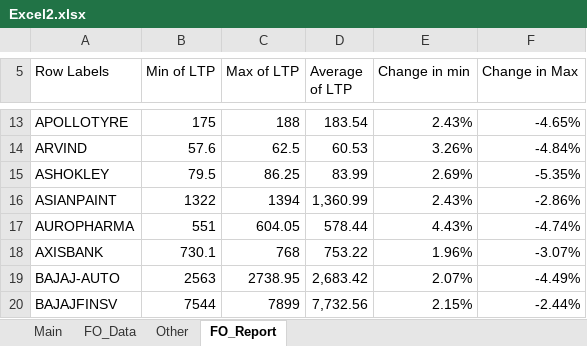
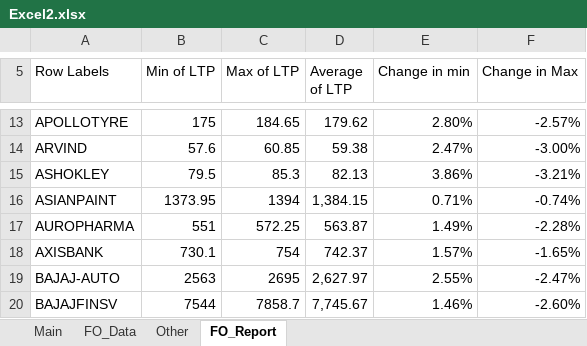
Before and after one commit to gvln5241/POC, an Excel workbook: DB/Excel2.xlsx, sheet FO_Report, drawn as a sheet; only a part is shown, gaps mark what is left out; values as stored, in another font and other column widths than the file's, no borders; conditional formats not drawn; the diff covers the shown part only; the diff names each change by its address in the sheet, - before the commit and + after, or states it on an @@ line.

Commit message:
excel reports are updated

```diff
--- a/DB/Excel2.xlsx (sheet FO_Report)
+++ b/DB/Excel2.xlsx (sheet FO_Report)
-C13 (Max of LTP): 188
+C13 (Max of LTP): 184.65
-D13 (Average of LTP): 183.54
+D13 (Average of LTP): 179.62
-E13 (Change in min): 2.43%
+E13 (Change in min): 2.80%
-F13 (Change in Max): -4.65%
+F13 (Change in Max): -2.57%
-C14 (Max of LTP): 62.5
+C14 (Max of LTP): 60.85
-D14 (Average of LTP): 60.53
+D14 (Average of LTP): 59.38
-E14 (Change in min): 3.26%
+E14 (Change in min): 2.47%
-F14 (Change in Max): -4.84%
+F14 (Change in Max): -3.00%
-C15 (Max of LTP): 86.25
+C15 (Max of LTP): 85.3
-D15 (Average of LTP): 83.99
+D15 (Average of LTP): 82.13
-E15 (Change in min): 2.69%
+E15 (Change in min): 3.86%
-F15 (Change in Max): -5.35%
+F15 (Change in Max): -3.21%
-B16 (Min of LTP): 1322
+B16 (Min of LTP): 1373.95
-D16 (Average of LTP): 1,360.99
+D16 (Average of LTP): 1,384.15
-E16 (Change in min): 2.43%
+E16 (Change in min): 0.71%
-F16 (Change in Max): -2.86%
+F16 (Change in Max): -0.74%
-C17 (Max of LTP): 604.05
+C17 (Max of LTP): 572.25
-D17 (Average of LTP): 578.44
+D17 (Average of LTP): 563.87
-E17 (Change in min): 4.43%
+E17 (Change in min): 1.49%
-F17 (Change in Max): -4.74%
+F17 (Change in Max): -2.28%
-C18 (Max of LTP): 768
+C18 (Max of LTP): 754
-D18 (Average of LTP): 753.22
+D18 (Average of LTP): 742.37
-E18 (Change in min): 1.96%
+E18 (Change in min): 1.57%
-F18 (Change in Max): -3.07%
+F18 (Change in Max): -1.65%
-C19 (Max of LTP): 2738.95
+C19 (Max of LTP): 2695
-D19 (Average of LTP): 2,683.42
+D19 (Average of LTP): 2,627.97
-E19 (Change in min): 2.07%
+E19 (Change in min): 2.55%
-F19 (Change in Max): -4.49%
+F19 (Change in Max): -2.47%
-C20 (Max of LTP): 7899
+C20 (Max of LTP): 7858.7
-D20 (Average of LTP): 7,732.56
+D20 (Average of LTP): 7,745.67
-E20 (Change in min): 2.15%
+E20 (Change in min): 1.46%
-F20 (Change in Max): -2.44%
+F20 (Change in Max): -2.60%
```
Also changed, not shown: 618 edited cells elsewhere in this sheet, sheet FO_Data, hidden cells.
